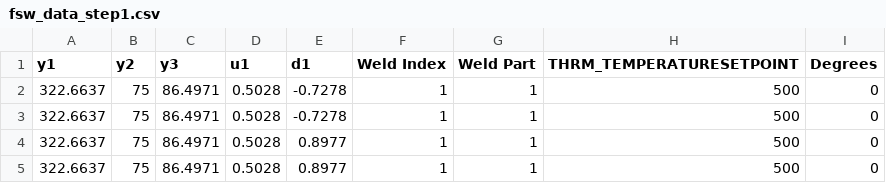
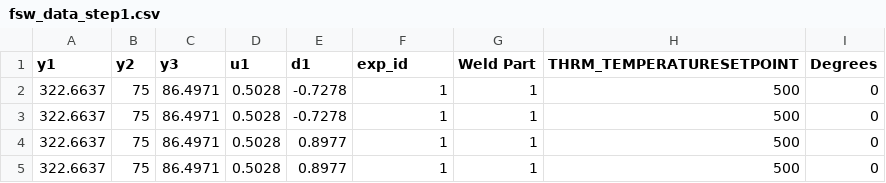
Before and after one commit to pnnl/neuromancer, a CSV file: neuromancer/datasets/FSW/by_step/fsw_data_step1.csv, drawn as a sheet; only a part is shown.

Commit message:
added fsw by step datasets

```diff
--- a/neuromancer/datasets/FSW/by_step/fsw_data_step1.csv
+++ b/neuromancer/datasets/FSW/by_step/fsw_data_step1.csv
@@ -1,2 +1,2 @@
-y1,y2,y3,u1,d1,Weld Index,Weld Part,THRM_TEMPERATURESETPOINT,Degrees
+y1,y2,y3,u1,d1,exp_id,Weld Part,THRM_TEMPERATURESETPOINT,Degrees
 322.6637,75,86.4971,0.5028,-0.7278,1,1,500,0
```
